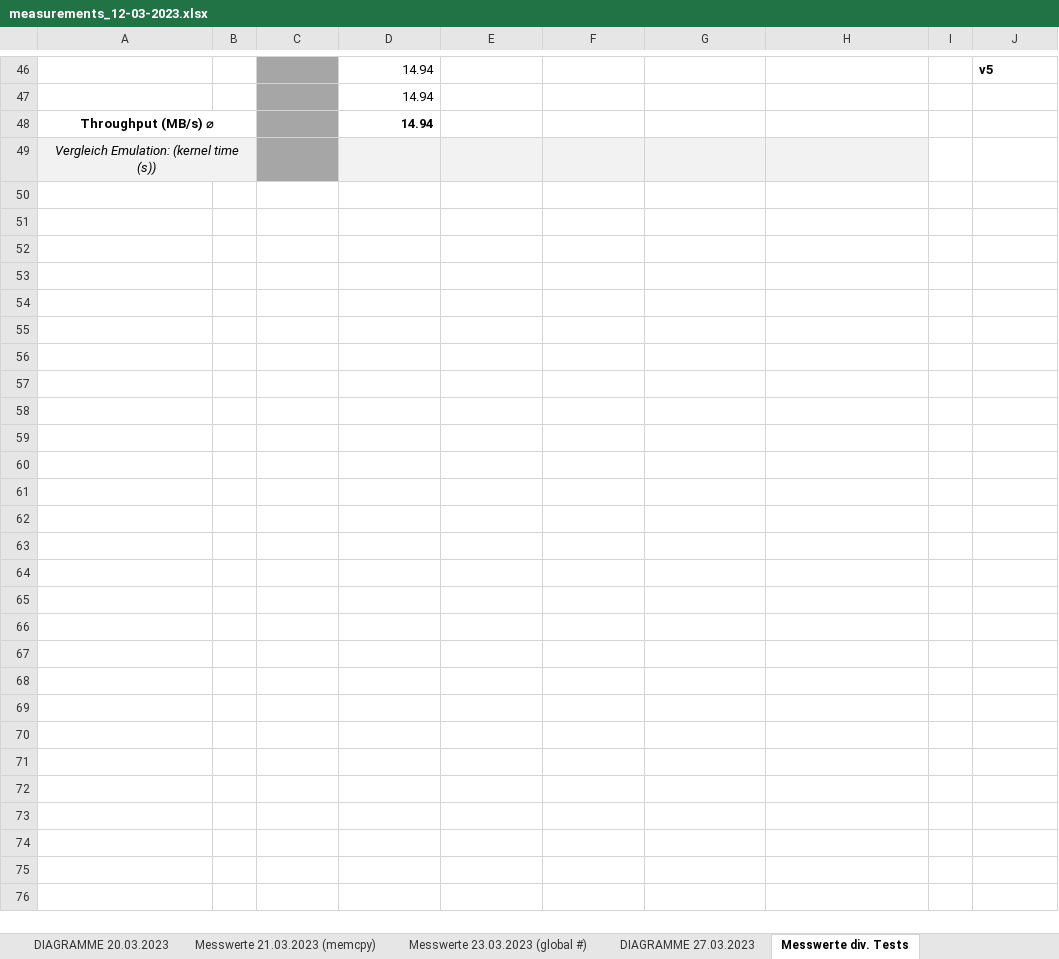
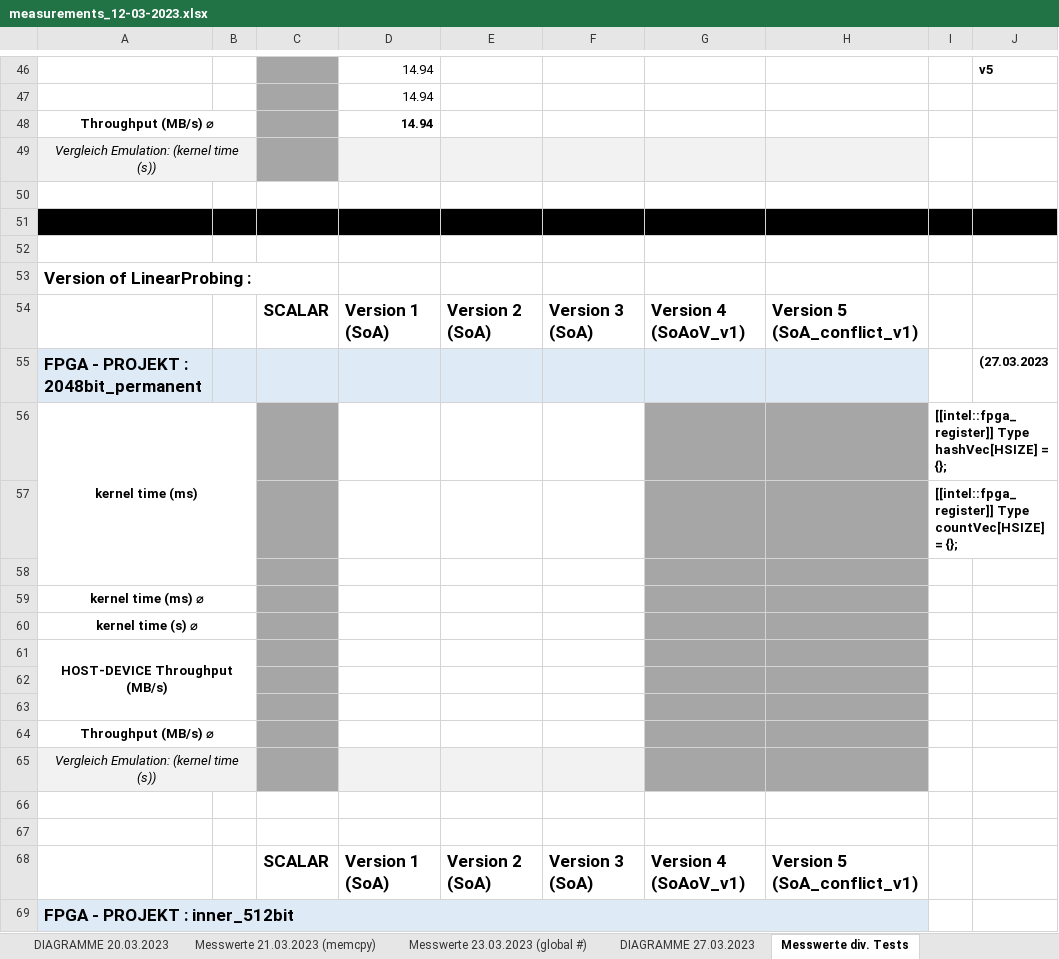
Before and after one commit to db-tu-dresden/FPGA-SIMD-Sandbox, an Excel workbook: Measurements/measurements_12-03-2023.xlsx, sheet Messwerte div. Tests, drawn as a sheet; only a part is shown, gaps mark what is left out; values as stored, in another font and other column widths than the file's, no borders; the diff covers the shown part only; the diff names each change by its address in the sheet, - before the commit and + after, or states it on an @@ line.

Commit message:
Update measurements_12-03-2023.xlsx

```diff
--- a/Measurements/measurements_12-03-2023.xlsx (sheet Messwerte div. Tests)
+++ b/Measurements/measurements_12-03-2023.xlsx (sheet Messwerte div. Tests)
+row 50: (empty)
+row 51: (empty)
+row 52: (empty)
+row 53: Version of LinearProbing :
+row 54:  |  | SCALAR | Version 1 (SoA) | Version 2 (SoA) | Version 3 (SoA) | Version 4 (SoAoV_v1) | Version 5 (SoA_conflict_v1)
+row 55: FPGA - PROJEKT : 2048bit_permanent |  |  |  |  |  |  |  |  | (27.03.2023
+row 56: kernel time (ms) |  |  |  |  |  |  |  | [[intel::fpga_register]] Type hashVec[HSIZE] = {};
+row 57:  |  |  |  |  |  |  |  | [[intel::fpga_register]] Type countVec[HSIZE] = {};
+row 58: (empty)
+row 59: kernel time (ms) ⌀
+row 60: kernel time (s) ⌀
+row 61: HOST-DEVICE Throughput (MB/s)
+row 62: (empty)
+row 63: (empty)
+row 64: Throughput (MB/s) ⌀
+row 65: Vergleich Emulation: (kernel time (s))
+row 66: (empty)
+row 67: (empty)
+row 68:  |  | SCALAR | Version 1 (SoA) | Version 2 (SoA) | Version 3 (SoA) | Version 4 (SoAoV_v1) | Version 5 (SoA_conflict_v1)
+row 69: FPGA - PROJEKT : inner_512bit
```
Also changed, not shown: 13 added rows elsewhere in this sheet, sheet Messwerte 23.03.2023 (global #), sheet DIAGRAMME 27.03.2023, charts or pictures.
